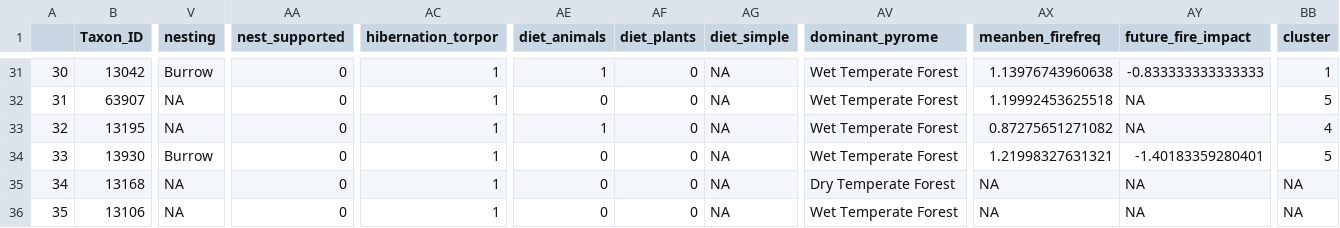
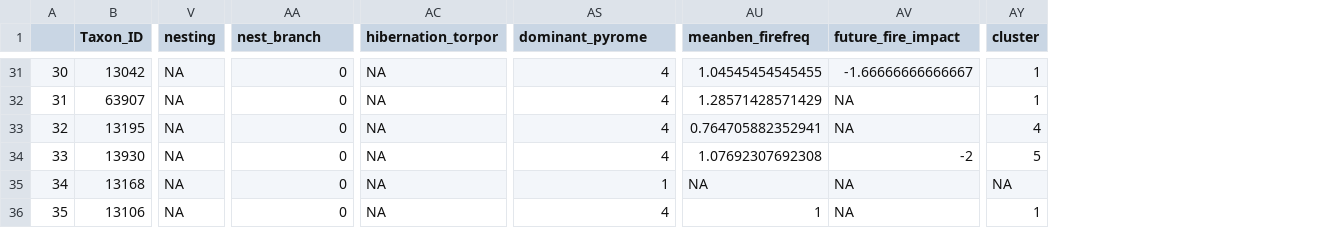
Before and after one commit to billygeary/fire_traits, a CSV file: data_clean/frog_traits_clustered.csv, drawn as a sheet; only a part is shown, gaps mark what is left out; removed rows and columns are numbered as before the commit, all else as after; the diff covers the shown part only; the diff names each change by its address in the sheet, - before the commit and + after, or states it on an @@ line.

```diff
--- a/data_clean/frog_traits_clustered.csv
+++ b/data_clean/frog_traits_clustered.csv
-column AE (diet_animals), rows 31-36: 1 | 0 | 1 | 0 | 0 | 0
-column AF (diet_plants), rows 31-36: all 0
-column AG (diet_simple), rows 31-36: all NA
-AA1: nest_supported
+AA1: nest_branch
-V31 (nesting): Burrow
+V31 (nesting): NA
-AC31:AC36 (hibernation_torpor): 1
+AC31:AC36 (hibernation_torpor): NA
-AS31:AS34 (dominant_pyrome): Wet Temperate Forest
+AS31:AS34 (dominant_pyrome): 4
-AU31 (meanben_firefreq): 1.13976743960638
+AU31 (meanben_firefreq): 1.04545454545455
-AV31 (future_fire_impact): -0.833333333333333
+AV31 (future_fire_impact): -1.66666666666667
-AU32 (meanben_firefreq): 1.19992453625518
+AU32 (meanben_firefreq): 1.28571428571429
-AY32 (cluster): 5
+AY32 (cluster): 1
-AU33 (meanben_firefreq): 0.87275651271082
+AU33 (meanben_firefreq): 0.764705882352941
-V34 (nesting): Burrow
+V34 (nesting): NA
-AU34 (meanben_firefreq): 1.21998327631321
+AU34 (meanben_firefreq): 1.07692307692308
-AV34 (future_fire_impact): -1.40183359280401
+AV34 (future_fire_impact): -2
-AS35 (dominant_pyrome): Dry Temperate Forest
+AS35 (dominant_pyrome): 1
-AS36 (dominant_pyrome): Wet Temperate Forest
+AS36 (dominant_pyrome): 4
-AU36 (meanben_firefreq): NA
+AU36 (meanben_firefreq): 1
-AY36 (cluster): NA
+AY36 (cluster): 1
```
Also changed, not shown: 111 edited cells elsewhere in this file, data_clean/mammal_traits_clustered.csv, data_clean/reptile_traits_clustered.csv, 26 other files.
